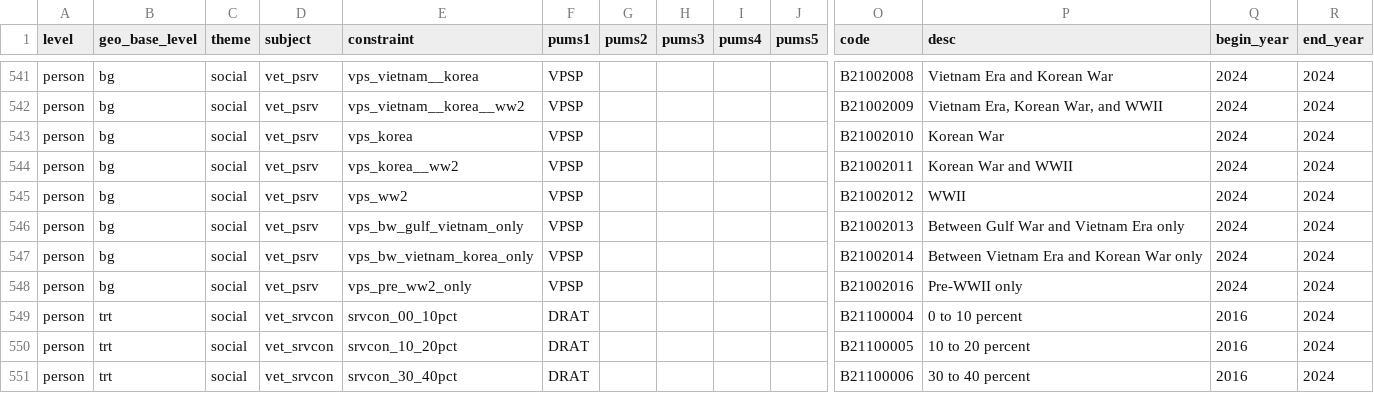
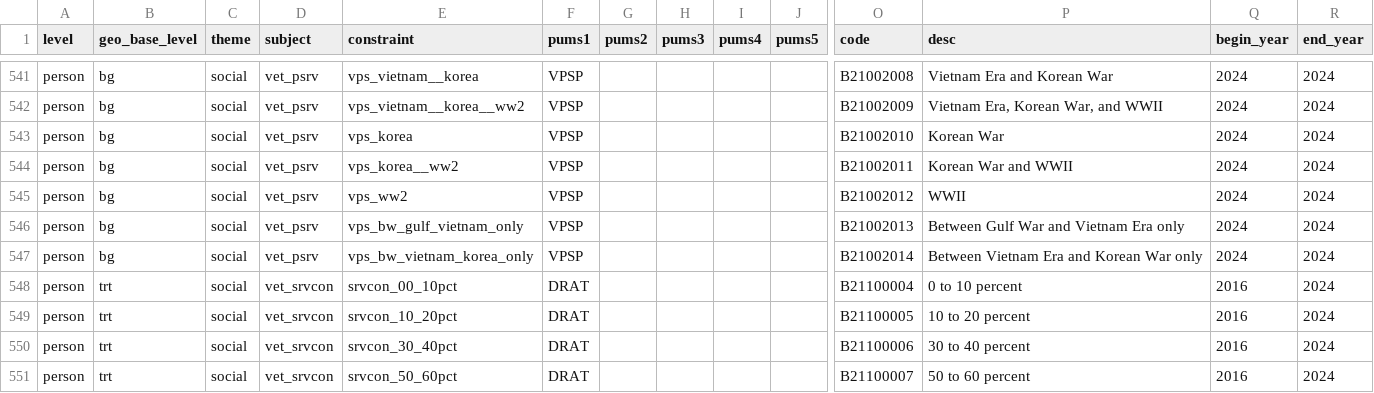
Before and after one commit to likeness-pop/livelike, a CSV file: livelike/data/constraints.csv, drawn as a sheet; only a part is shown, gaps mark what is left out; the shorter side is filled out with more unchanged rows; rows hold the shown columns only; the diff names each change by its address in the sheet, - before the commit and + after, or states it on an @@ line.

Commit message:
remove spurious vps constraint

```diff
--- a/livelike/data/constraints.csv
+++ b/livelike/data/constraints.csv
-row 548: person | bg | social | vet_psrv | vps_pre_ww2_only | VPSP |  |  |  |  | B21002016 | Pre-WWII only | 2024 | 2024
```
